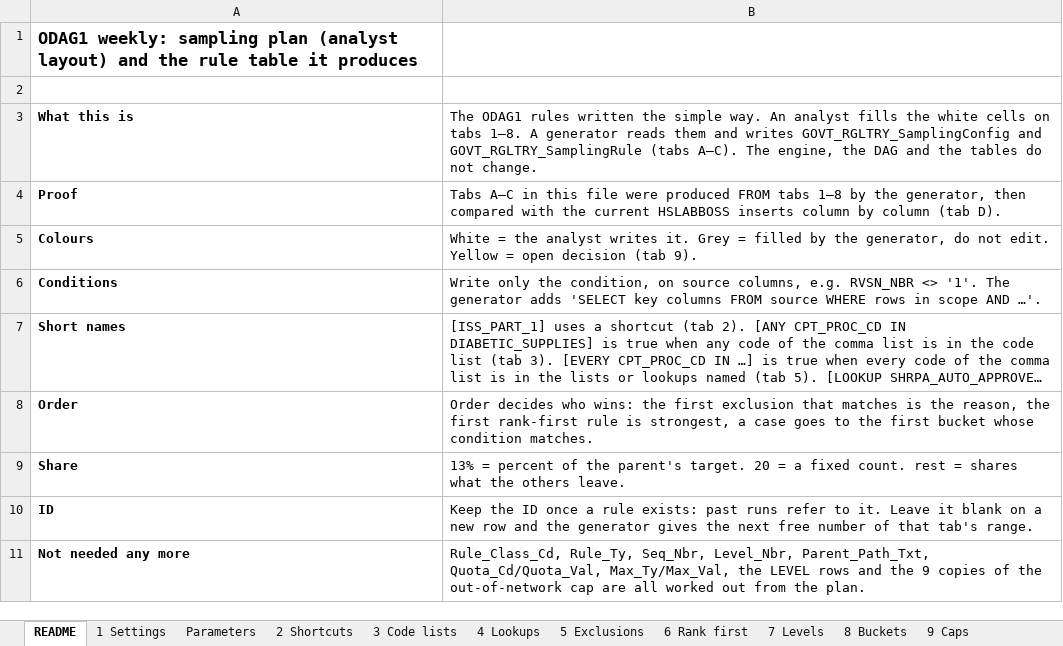
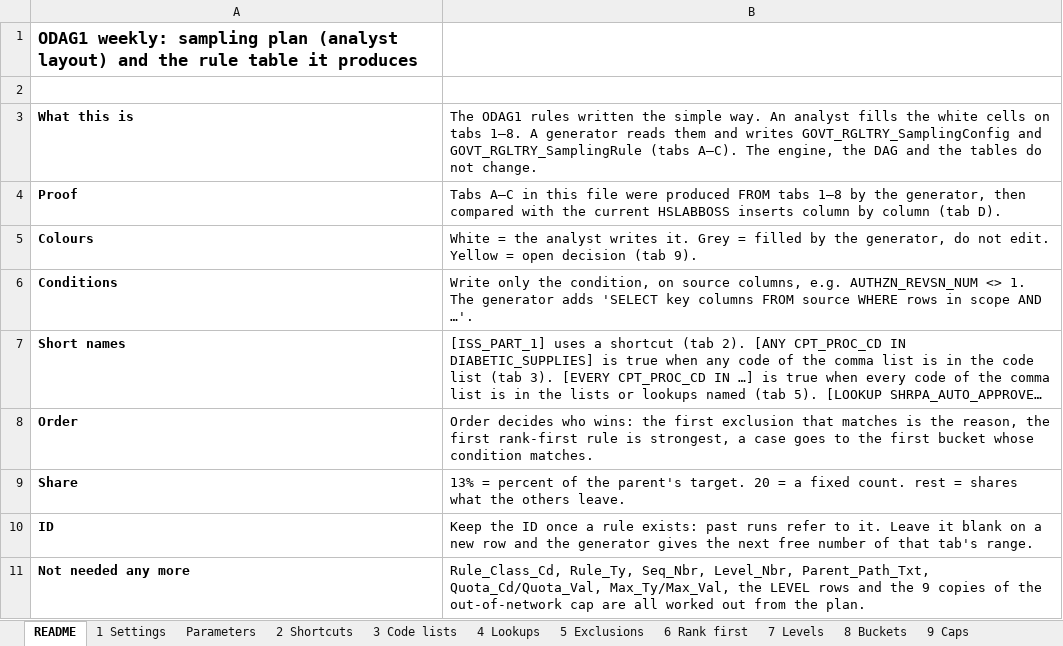
Before and after one commit to trinathgundavaram/sampling, an Excel workbook: airflow_resources/docs/ODAG1_WKLY_rule_plan.xlsx, sheet README, drawn as a sheet; long unchanged cells end in …; values as stored, in another font and other column widths than the file's, no borders; the diff names each change by its address in the sheet, - before the commit and + after, or states it on an @@ line.

```diff
--- a/airflow_resources/docs/ODAG1_WKLY_rule_plan.xlsx (sheet README)
+++ b/airflow_resources/docs/ODAG1_WKLY_rule_plan.xlsx (sheet README)
-B6: …columns, e.g. RVSN_NBR <> '1'. The generator…
+B6: …columns, e.g. AUTHZN_REVSN_NUM <> 1. The generator…
```
Also changed, not shown: sheet C INSERTs (gen), sheet B SamplingRule (gen), sheet A SamplingConfig (gen), sheet 1 Settings, sheet 5 Exclusions, airflow_resources/docs/ODAG1_WKLY_simple_rule_table.xlsx, 9 other files.
